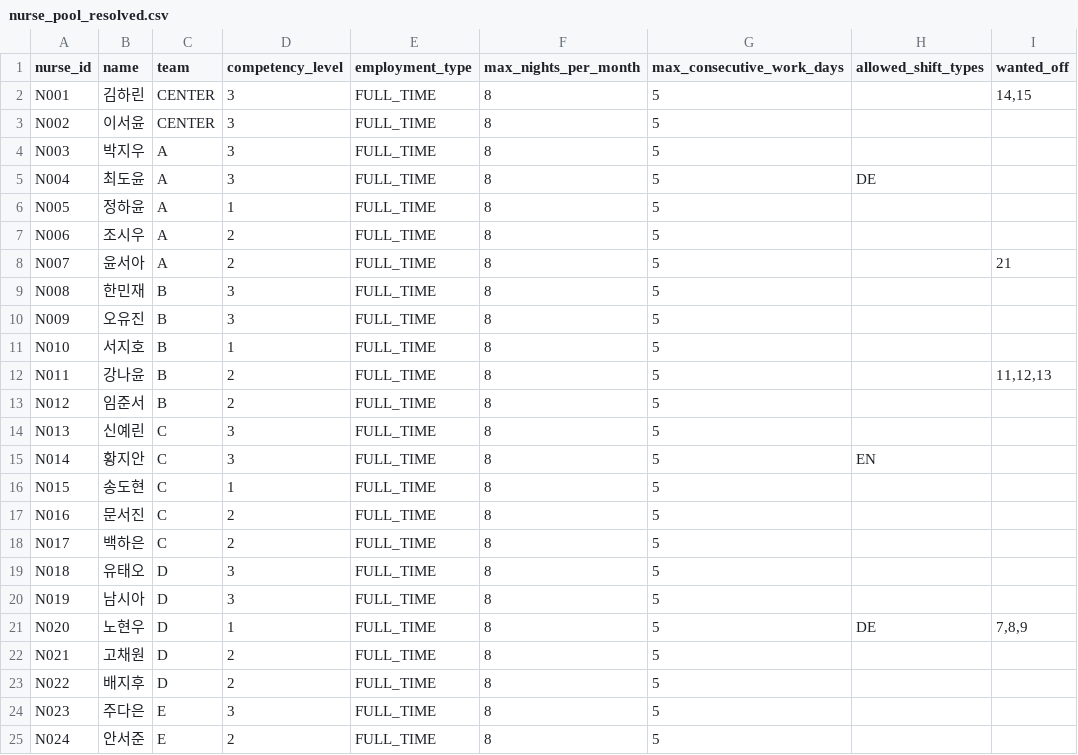
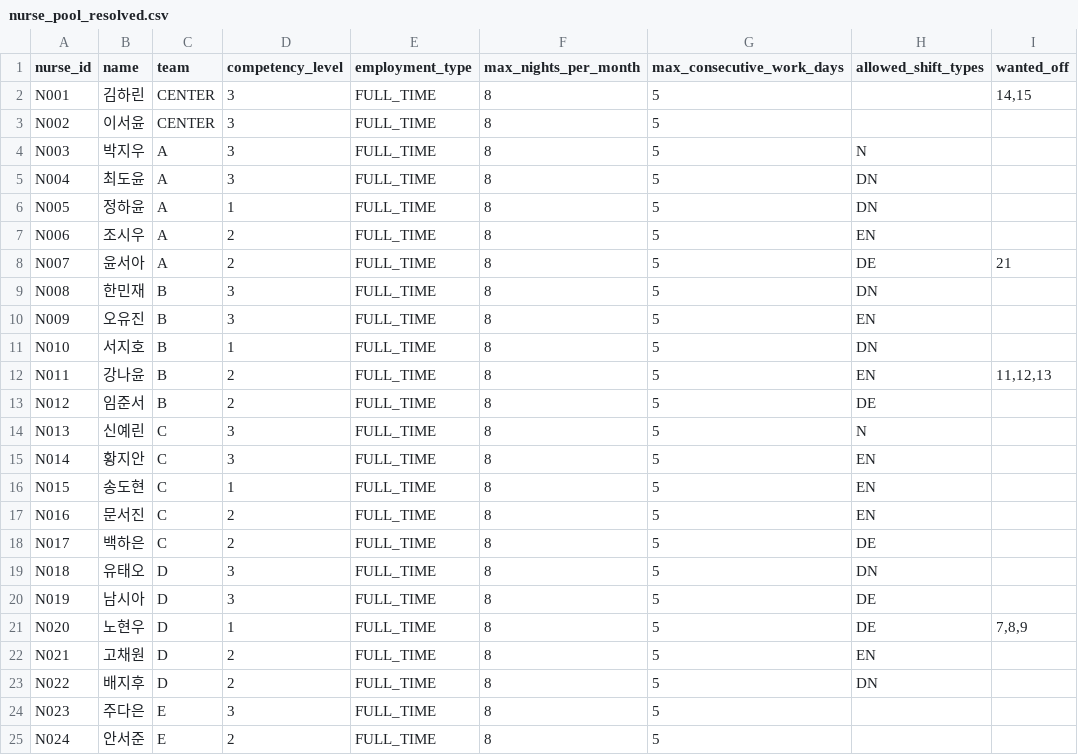
Before and after one commit to lenycer/schedule-planner, a CSV file: output_common_24/nurse_pool_resolved.csv, drawn as a sheet.

```diff
--- a/output_common_24/nurse_pool_resolved.csv
+++ b/output_common_24/nurse_pool_resolved.csv
@@ -3,22 +3,22 @@ N001,김하린,CENTER,3,FULL_TIME,8,5,,"14,15"
 N002,이서윤,CENTER,3,FULL_TIME,8,5,,
-N003,박지우,A,3,FULL_TIME,8,5,,
-N004,최도윤,A,3,FULL_TIME,8,5,DE,
-N005,정하윤,A,1,FULL_TIME,8,5,,
-N006,조시우,A,2,FULL_TIME,8,5,,
-N007,윤서아,A,2,FULL_TIME,8,5,,21
-N008,한민재,B,3,FULL_TIME,8,5,,
-N009,오유진,B,3,FULL_TIME,8,5,,
-N010,서지호,B,1,FULL_TIME,8,5,,
-N011,강나윤,B,2,FULL_TIME,8,5,,"11,12,13"
-N012,임준서,B,2,FULL_TIME,8,5,,
-N013,신예린,C,3,FULL_TIME,8,5,,
+N003,박지우,A,3,FULL_TIME,8,5,N,
+N004,최도윤,A,3,FULL_TIME,8,5,DN,
+N005,정하윤,A,1,FULL_TIME,8,5,DN,
+N006,조시우,A,2,FULL_TIME,8,5,EN,
+N007,윤서아,A,2,FULL_TIME,8,5,DE,21
+N008,한민재,B,3,FULL_TIME,8,5,DN,
+N009,오유진,B,3,FULL_TIME,8,5,EN,
+N010,서지호,B,1,FULL_TIME,8,5,DN,
+N011,강나윤,B,2,FULL_TIME,8,5,EN,"11,12,13"
+N012,임준서,B,2,FULL_TIME,8,5,DE,
+N013,신예린,C,3,FULL_TIME,8,5,N,
 N014,황지안,C,3,FULL_TIME,8,5,EN,
-N015,송도현,C,1,FULL_TIME,8,5,,
-N016,문서진,C,2,FULL_TIME,8,5,,
-N017,백하은,C,2,FULL_TIME,8,5,,
-N018,유태오,D,3,FULL_TIME,8,5,,
-N019,남시아,D,3,FULL_TIME,8,5,,
+N015,송도현,C,1,FULL_TIME,8,5,EN,
+N016,문서진,C,2,FULL_TIME,8,5,EN,
+N017,백하은,C,2,FULL_TIME,8,5,DE,
+N018,유태오,D,3,FULL_TIME,8,5,DN,
+N019,남시아,D,3,FULL_TIME,8,5,DE,
 N020,노현우,D,1,FULL_TIME,8,5,DE,"7,8,9"
-N021,고채원,D,2,FULL_TIME,8,5,,
-N022,배지후,D,2,FULL_TIME,8,5,,
+N021,고채원,D,2,FULL_TIME,8,5,EN,
+N022,배지후,D,2,FULL_TIME,8,5,DN,
 N023,주다은,E,3,FULL_TIME,8,5,,
```
Also changed, not shown: output_common_24/monthly_schedule_2026_04.csv, 4 other files.
